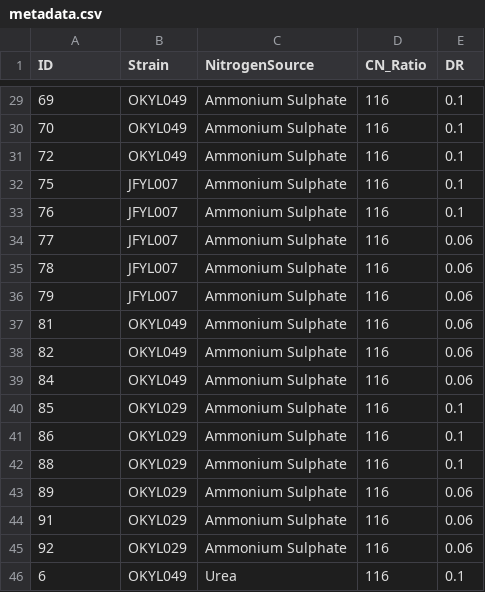
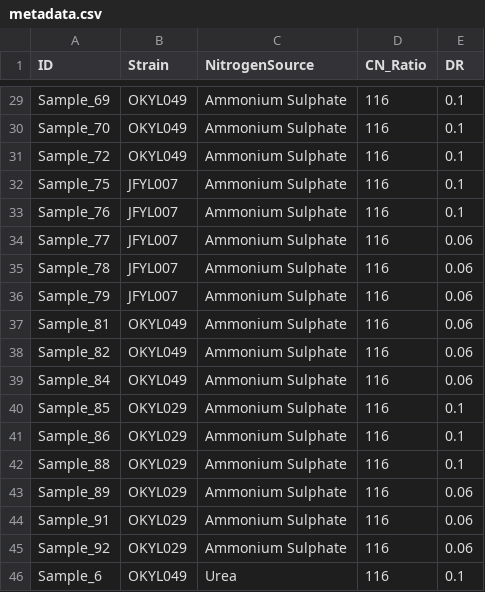
Before and after one commit to Simoza/RNA-seq_TechnologyReport, a CSV file: data/metadata.csv, drawn as a sheet; only a part is shown, gaps mark what is left out; the diff covers the shown part only.

```diff
--- a/data/metadata.csv
+++ b/data/metadata.csv
@@ -29,18 +29,18 @@ ID;Strain;NitrogenSource;CN_Ratio;DR
-69;OKYL049;Ammonium Sulphate;116;0.1
-70;OKYL049;Ammonium Sulphate;116;0.1
-72;OKYL049;Ammonium Sulphate;116;0.1
-75;JFYL007;Ammonium Sulphate;116;0.1
-76;JFYL007;Ammonium Sulphate;116;0.1
-77;JFYL007;Ammonium Sulphate;116;0.06
-78;JFYL007;Ammonium Sulphate;116;0.06
-79;JFYL007;Ammonium Sulphate;116;0.06
-81;OKYL049;Ammonium Sulphate;116;0.06
-82;OKYL049;Ammonium Sulphate;116;0.06
-84;OKYL049;Ammonium Sulphate;116;0.06
-85;OKYL029;Ammonium Sulphate;116;0.1
-86;OKYL029;Ammonium Sulphate;116;0.1
-88;OKYL029;Ammonium Sulphate;116;0.1
-89;OKYL029;Ammonium Sulphate;116;0.06
-91;OKYL029;Ammonium Sulphate;116;0.06
-92;OKYL029;Ammonium Sulphate;116;0.06
-6;OKYL049;Urea;116;0.1
+Sample_69;OKYL049;Ammonium Sulphate;116;0.1
+Sample_70;OKYL049;Ammonium Sulphate;116;0.1
+Sample_72;OKYL049;Ammonium Sulphate;116;0.1
+Sample_75;JFYL007;Ammonium Sulphate;116;0.1
+Sample_76;JFYL007;Ammonium Sulphate;116;0.1
+Sample_77;JFYL007;Ammonium Sulphate;116;0.06
+Sample_78;JFYL007;Ammonium Sulphate;116;0.06
+Sample_79;JFYL007;Ammonium Sulphate;116;0.06
+Sample_81;OKYL049;Ammonium Sulphate;116;0.06
+Sample_82;OKYL049;Ammonium Sulphate;116;0.06
+Sample_84;OKYL049;Ammonium Sulphate;116;0.06
+Sample_85;OKYL029;Ammonium Sulphate;116;0.1
+Sample_86;OKYL029;Ammonium Sulphate;116;0.1
+Sample_88;OKYL029;Ammonium Sulphate;116;0.1
+Sample_89;OKYL029;Ammonium Sulphate;116;0.06
+Sample_91;OKYL029;Ammonium Sulphate;116;0.06
+Sample_92;OKYL029;Ammonium Sulphate;116;0.06
+Sample_6;OKYL049;Urea;116;0.1
```
Also changed, not shown: 27 edited cells elsewhere in this file, 2 other files.
